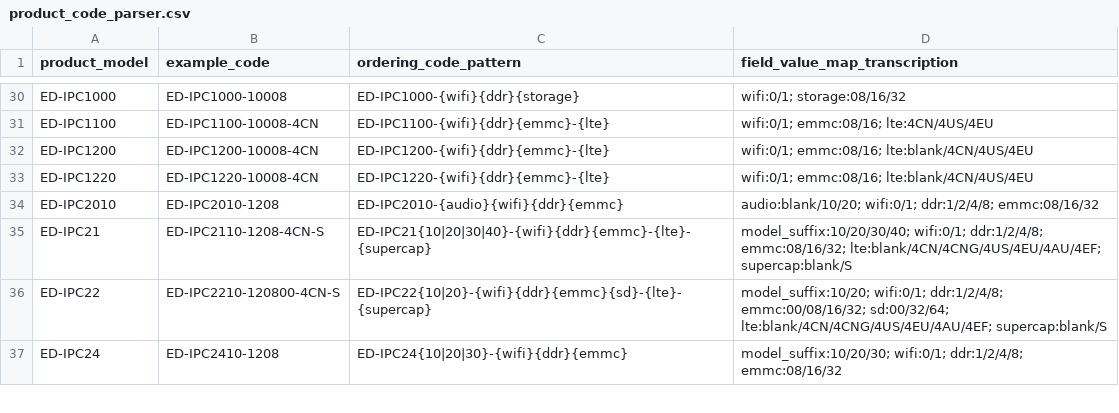
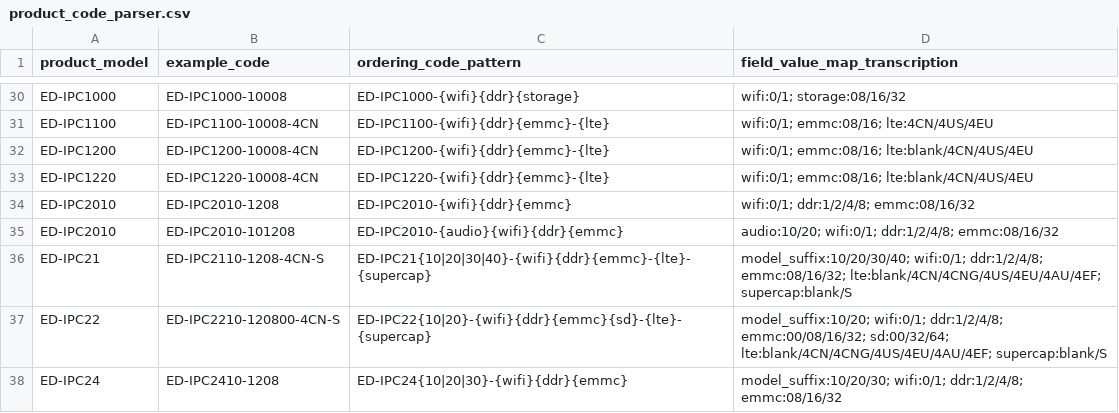
Before and after one commit to edatec-community/ed-sn-analysis, a CSV file: data/draft/product_code_parser.csv, drawn as a sheet; only a part is shown, gaps mark what is left out.

Commit message:
Recognize IPC2010 ordering codes with or without audio marker

```diff
--- a/data/draft/product_code_parser.csv
+++ b/data/draft/product_code_parser.csv
@@ -33,3 +33,4 @@ ED-IPC1200,ED-IPC1200-10008-4CN,ED-IPC1200-{wifi}{ddr}{emmc}-{lte},wifi:0/1; emm
 ED-IPC1220,ED-IPC1220-10008-4CN,ED-IPC1220-{wifi}{ddr}{emmc}-{lte},wifi:0/1; emmc:08/16; lte:blank/4CN/4US/4EU
-ED-IPC2010,ED-IPC2010-1208,ED-IPC2010-{audio}{wifi}{ddr}{emmc},audio:blank/10/20; wifi:0/1; ddr:1/2/4/8; emmc:08/16/32
+ED-IPC2010,ED-IPC2010-1208,ED-IPC2010-{wifi}{ddr}{emmc},wifi:0/1; ddr:1/2/4/8; emmc:08/16/32
+ED-IPC2010,ED-IPC2010-101208,ED-IPC2010-{audio}{wifi}{ddr}{emmc},audio:10/20; wifi:0/1; ddr:1/2/4/8; emmc:08/16/32
 ED-IPC21,ED-IPC2110-1208-4CN-S,ED-IPC21{10|20|30|40}-{wifi}{ddr}{emmc}-{lte}-{supercap},model_suffix:10/20/30/40; wifi:0/1; ddr:1/2/4/8; emmc:08/16/32; lte:blank/4CN/4CNG/4US/4EU/4AU/4EF; supercap:blank/S
```
